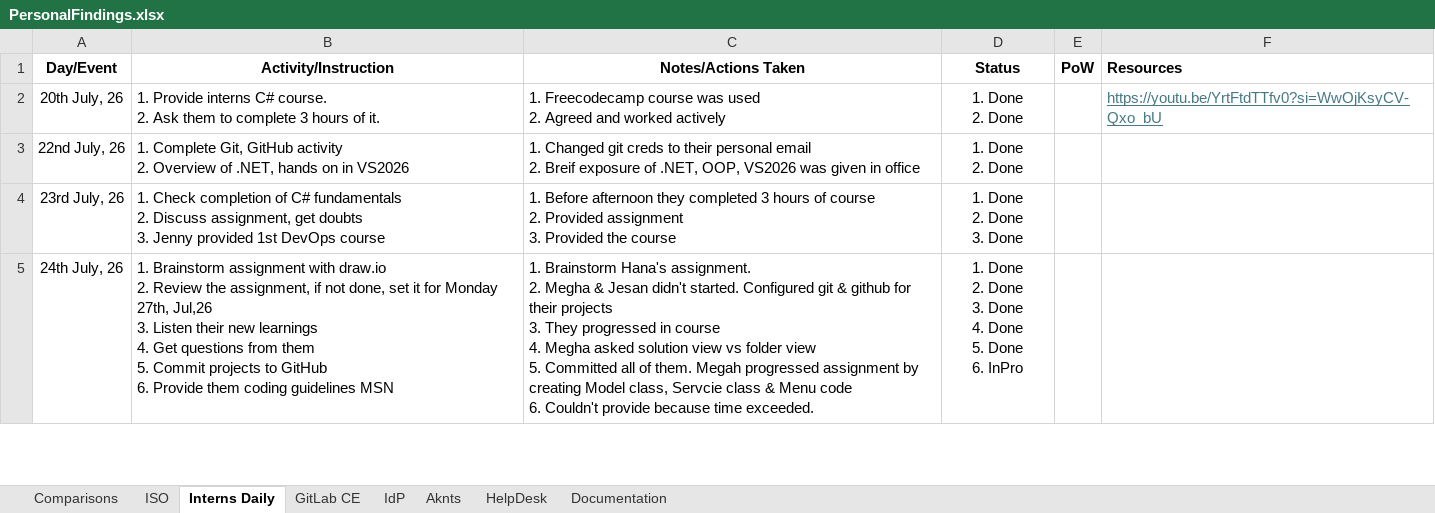
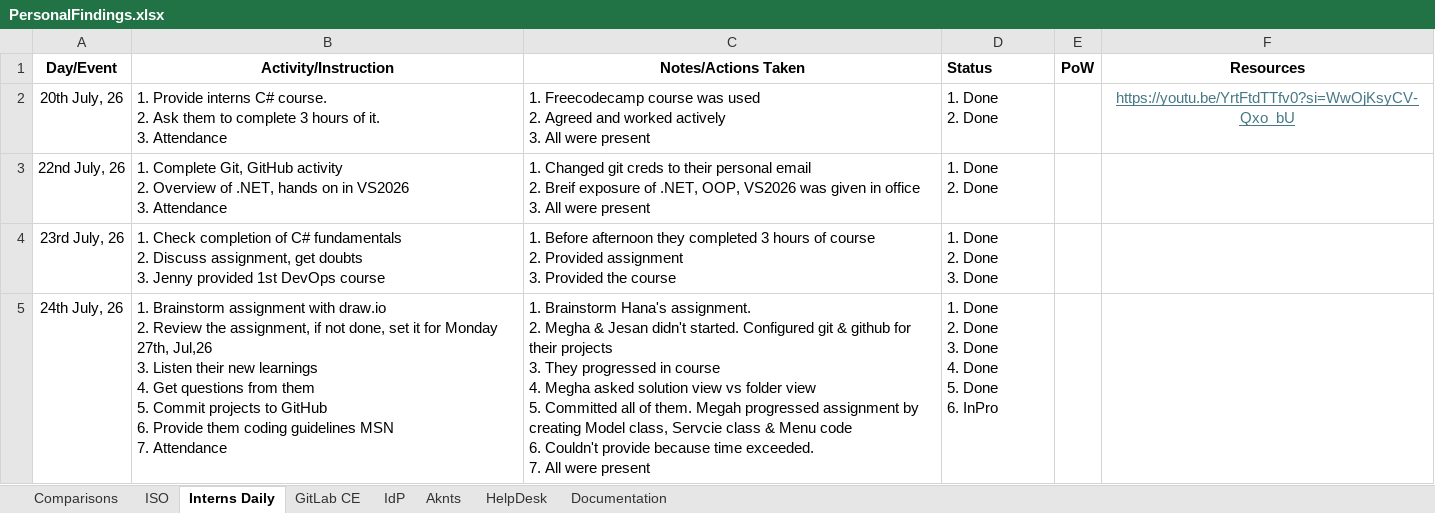
Before and after one commit to MdKasimS-CCG/Dotnet, an Excel workbook: PersonalFindings.xlsx, sheet Interns Daily, drawn as a sheet; only a part is shown; values as stored, in another font and other column widths than the file's, no borders; ↵ is a line break in a cell; the diff covers the shown part only; the diff names each change by its address in the sheet, - before the commit and + after, or states it on an @@ line.

```diff
--- a/PersonalFindings.xlsx (sheet Interns Daily)
+++ b/PersonalFindings.xlsx (sheet Interns Daily)
-D1:D5 alignment: center
+D1:D5 alignment: left
-F1:F2 alignment: left
+F1:F2 alignment: center
-B2 (Activity/Instruction): …of it.
+B2 (Activity/Instruction): …of it. ↵ 3. Attendance
-C2 (Notes/Actions Taken): …worked actively
+C2 (Notes/Actions Taken): …worked actively ↵ 3. All were present
-B3 (Activity/Instruction): …in VS2026
+B3 (Activity/Instruction): …in VS2026 ↵ 3. Attendance
-C3 (Notes/Actions Taken): …in office
+C3 (Notes/Actions Taken): …in office ↵ 3. All were present
-B5 (Activity/Instruction): …guidelines MSN
+B5 (Activity/Instruction): …guidelines MSN ↵ 7. Attendance
-C5 (Notes/Actions Taken): …time exceeded.
+C5 (Notes/Actions Taken): …time exceeded. ↵ 7. All were present
```
Also changed, not shown: 16 edited cells and cell formats elsewhere in this sheet, 3 other files.
